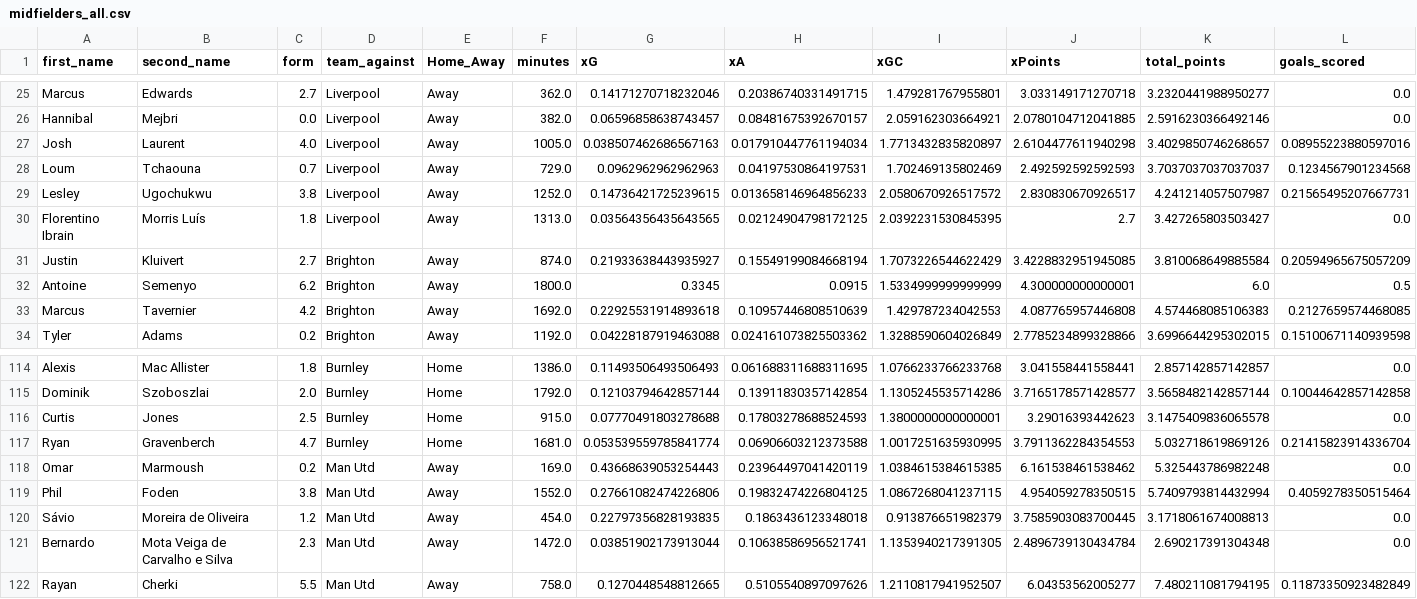
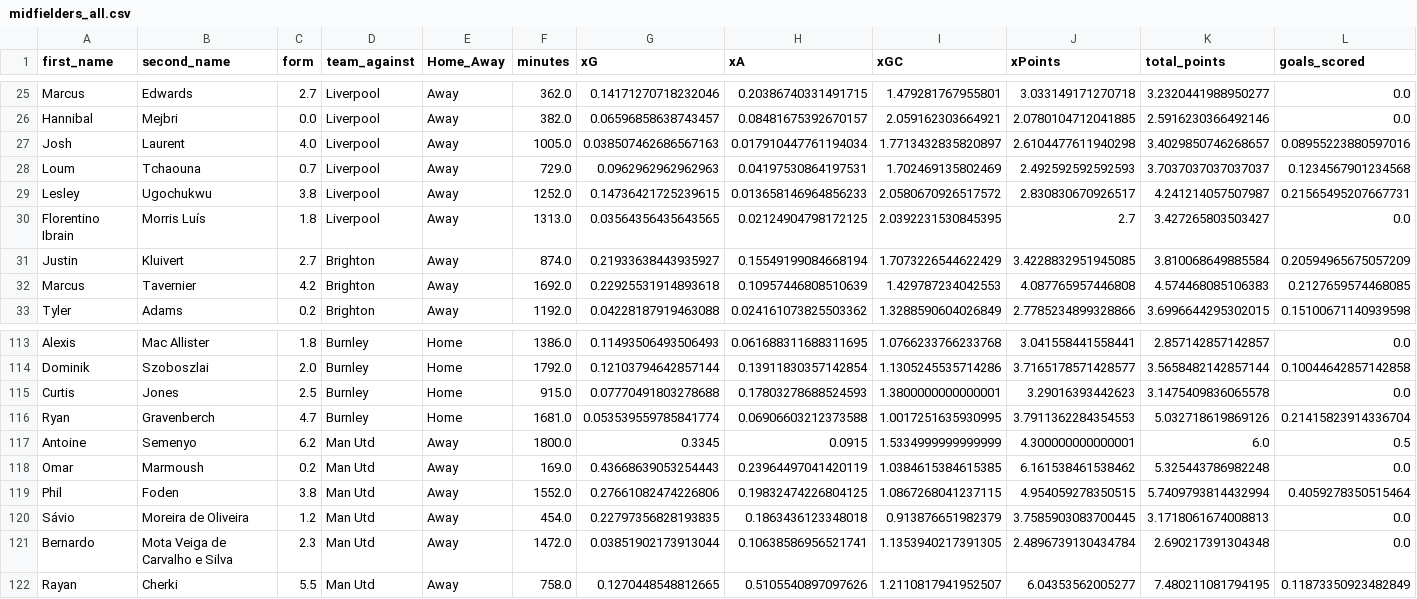
Before and after one commit to sarthakk88/FPL-StatsHub, a CSV file: data/midfielders_all.csv, drawn as a sheet; only a part is shown, gaps mark what is left out; removed rows and columns are numbered as before the commit, all else as after; rows hold the shown columns only; the diff names each change by its address in the sheet, - before the commit and + after, or states it on an @@ line.

```diff
--- a/data/midfielders_all.csv
+++ b/data/midfielders_all.csv
-row 32: Antoine | Semenyo | 6.2 | Brighton | Away | 1800.0 | 0.3345 | 0.0915 | 1.5334999999999999 | 4.300000000000001 | 6.0 | 0.5
+row 117: Antoine | Semenyo | 6.2 | Man Utd | Away | 1800.0 | 0.3345 | 0.0915 | 1.5334999999999999 | 4.300000000000001 | 6.0 | 0.5
```
Also changed, not shown: data/midfielders_away.csv, data/midfielders_away_last5.csv, 3 other files.
